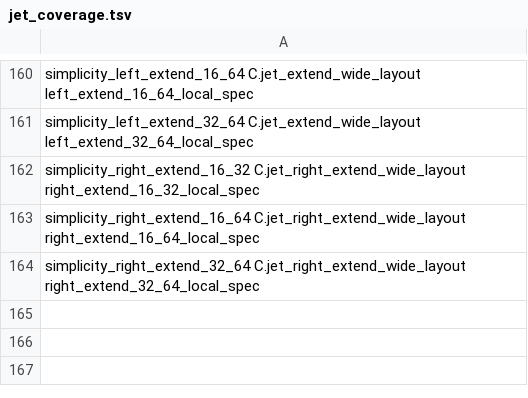
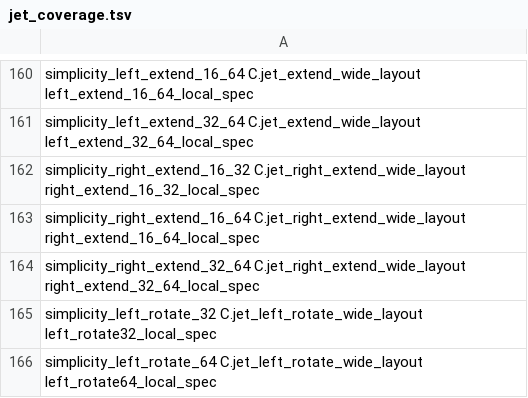
Before and after one commit to brenorb/simplicity, a TSV file: Coq/C/jet_coverage.tsv, drawn as a sheet; only a part is shown, gaps mark what is left out; the diff names each change by its address in the sheet, - before the commit and + after, or states it on an @@ line.

Commit message:
feat(coq): prove canonical left_rotate_32 and left_rotate_64 equivalence

```diff
--- a/Coq/C/jet_coverage.tsv
+++ b/Coq/C/jet_coverage.tsv
+row 165: simplicity_left_rotate_32 C.jet_left_rotate_wide_layout left_rotate32_local_spec
+row 166: simplicity_left_rotate_64 C.jet_left_rotate_wide_layout left_rotate64_local_spec
```
Also changed, not shown: 7 other files.
